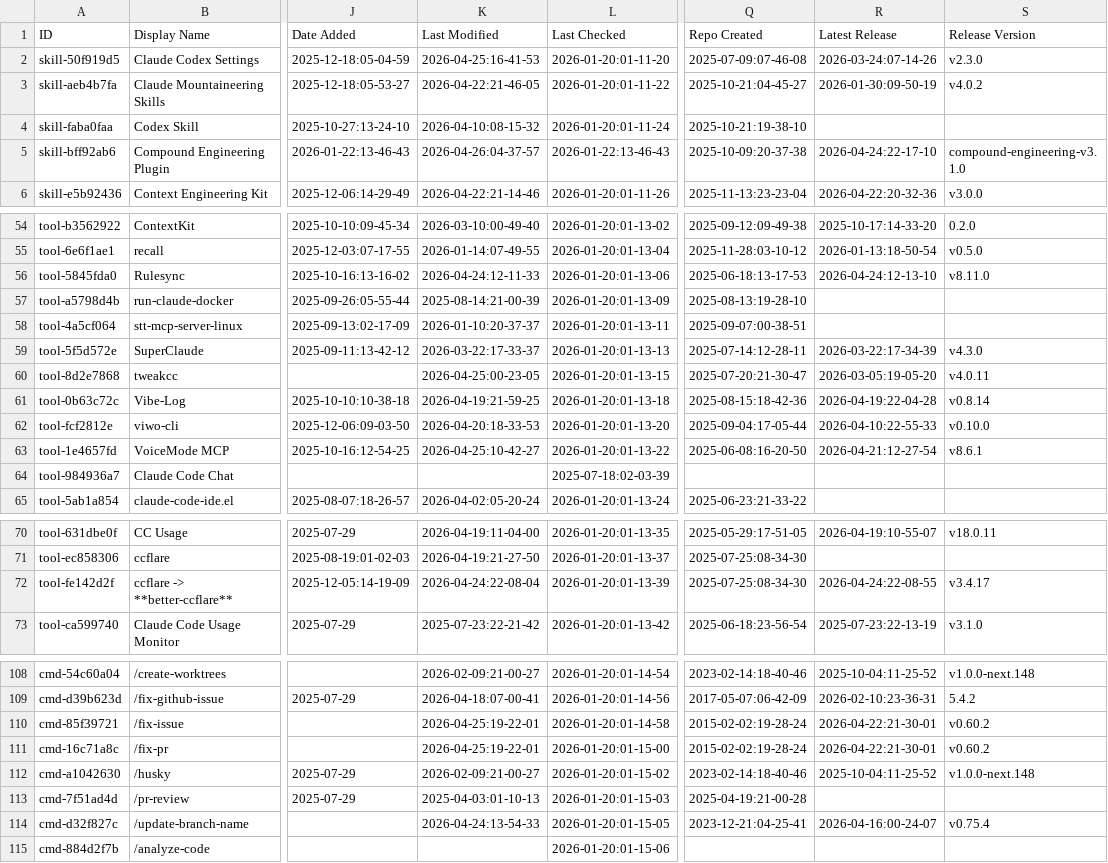
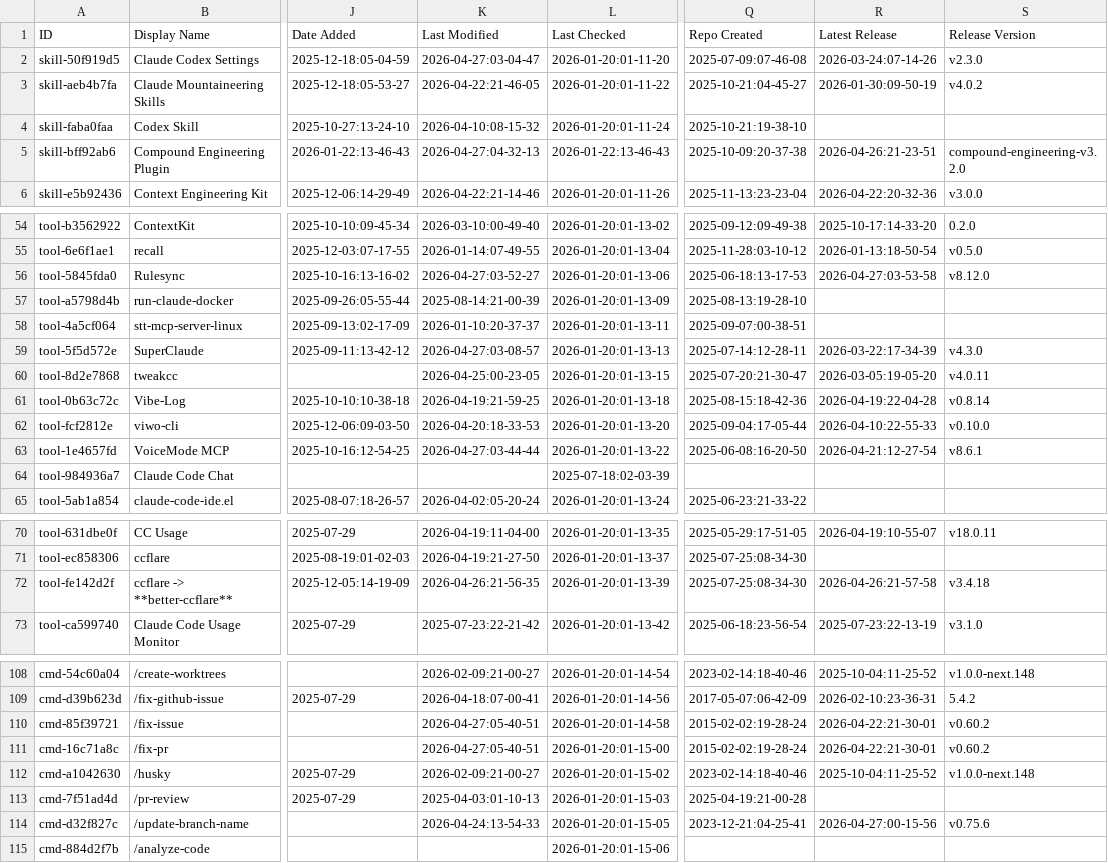
Before and after one commit to hesreallyhim-forks/awesome-claude-code, a CSV file: THE_RESOURCES_TABLE.csv, drawn as a sheet; only a part is shown, gaps mark what is left out; the diff covers the shown part only; the diff names each change by its address in the sheet, - before the commit and + after, or states it on an @@ line.

```diff
--- a/THE_RESOURCES_TABLE.csv
+++ b/THE_RESOURCES_TABLE.csv
-K2 (Last Modified): 2026-04-25:16-41-53
+K2 (Last Modified): 2026-04-27:03-04-47
-K5 (Last Modified): 2026-04-26:04-37-57
+K5 (Last Modified): 2026-04-27:04-32-13
-R5 (Latest Release): 2026-04-24:22-17-10
+R5 (Latest Release): 2026-04-26:21-23-51
-S5 (Release Version): compound-engineering-v3.1.0
+S5 (Release Version): compound-engineering-v3.2.0
-K56 (Last Modified): 2026-04-24:12-11-33
+K56 (Last Modified): 2026-04-27:03-52-27
-R56 (Latest Release): 2026-04-24:12-13-10
+R56 (Latest Release): 2026-04-27:03-53-58
-S56 (Release Version): v8.11.0
+S56 (Release Version): v8.12.0
-K59 (Last Modified): 2026-03-22:17-33-37
+K59 (Last Modified): 2026-04-27:03-08-57
-K63 (Last Modified): 2026-04-25:10-42-27
+K63 (Last Modified): 2026-04-27:03-44-44
-K72 (Last Modified): 2026-04-24:22-08-04
+K72 (Last Modified): 2026-04-26:21-56-35
-R72 (Latest Release): 2026-04-24:22-08-55
+R72 (Latest Release): 2026-04-26:21-57-58
-S72 (Release Version): v3.4.17
+S72 (Release Version): v3.4.18
-K110:K111 (Last Modified): 2026-04-25:19-22-01
+K110:K111 (Last Modified): 2026-04-27:05-40-51
-R114 (Latest Release): 2026-04-16:00-24-07
+R114 (Latest Release): 2026-04-27:00-15-56
-S114 (Release Version): v0.75.4
+S114 (Release Version): v0.75.6
```
Also changed, not shown: 15 edited cells elsewhere in this file.
